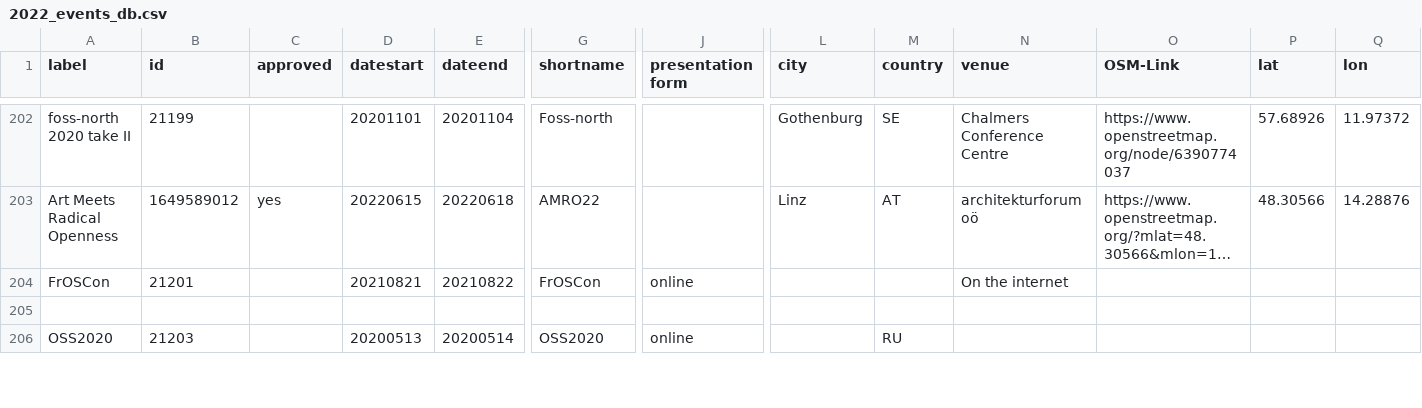
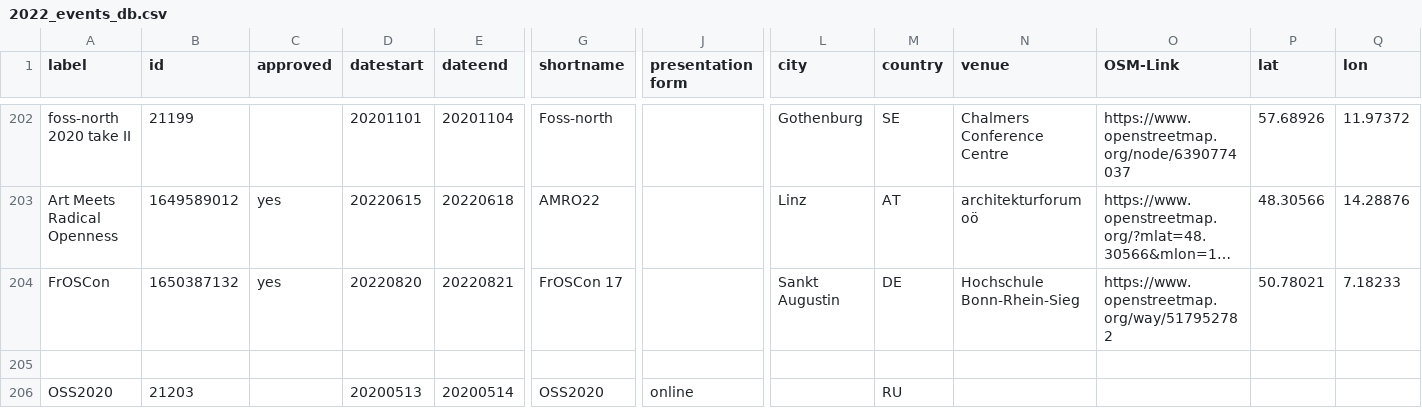
Before and after one commit to foss-events/website, a CSV file: data/2022_events_db.csv, drawn as a sheet; only a part is shown, gaps mark what is left out; long unchanged cells end in …; the diff covers the shown part only; the diff names each change by its address in the sheet, - before the commit and + after, or states it on an @@ line.

```diff
--- a/data/2022_events_db.csv
+++ b/data/2022_events_db.csv
-B204 (id): 21201
+B204 (id): 1650387132
-C204 (approved): (empty)
+C204 (approved): yes
-D204 (datestart): 20210821
+D204 (datestart): 20220820
-E204 (dateend): 20210822
+E204 (dateend): 20220821
-G204 (shortname): FrOSCon
+G204 (shortname): FrOSCon 17
-J204 (presentation form): online
+J204 (presentation form): (empty)
-L204 (city): (empty)
+L204 (city): Sankt Augustin
-M204 (country): (empty)
+M204 (country): DE
-N204 (venue): On the internet
+N204 (venue): Hochschule Bonn-Rhein-Sieg
-O204 (OSM-Link): (empty)
+O204 (OSM-Link): https://www.openstreetmap.org/way/517952782
-P204 (lat): (empty)
+P204 (lat): 50.78021
-Q204 (lon): (empty)
+Q204 (lon): 7.18233
```
Also changed, not shown: 8 edited cells elsewhere in this file.
